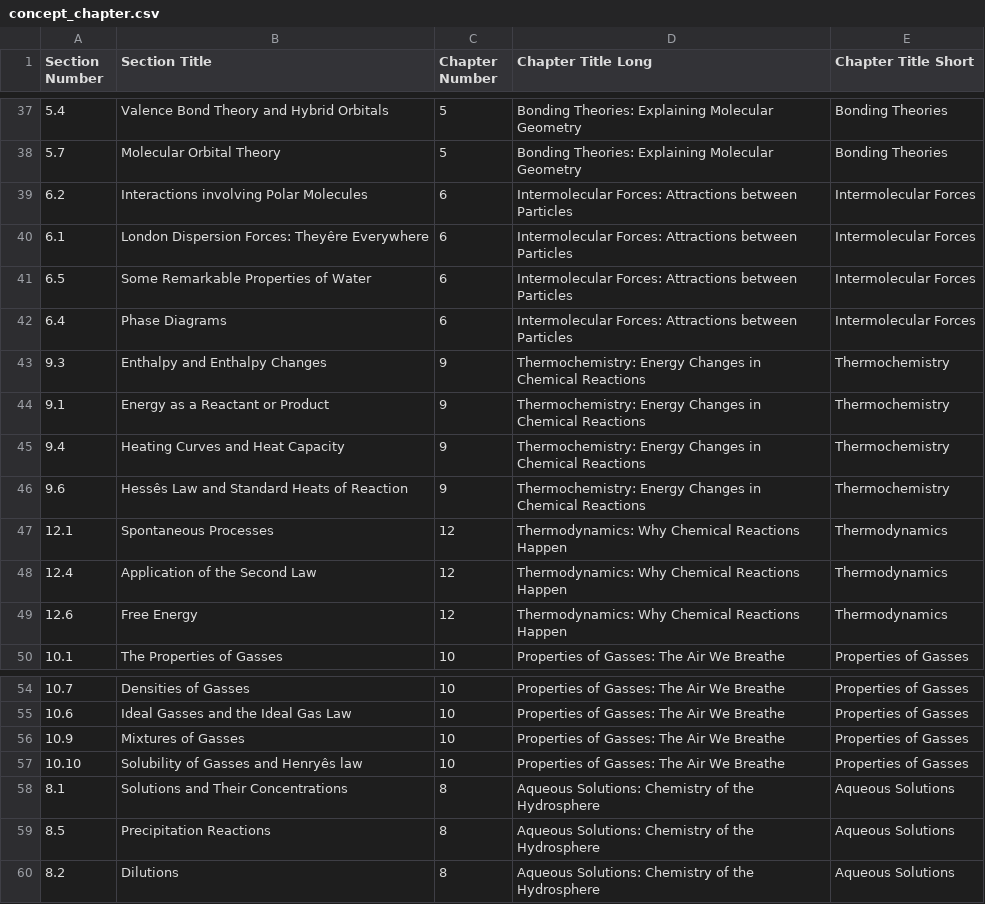
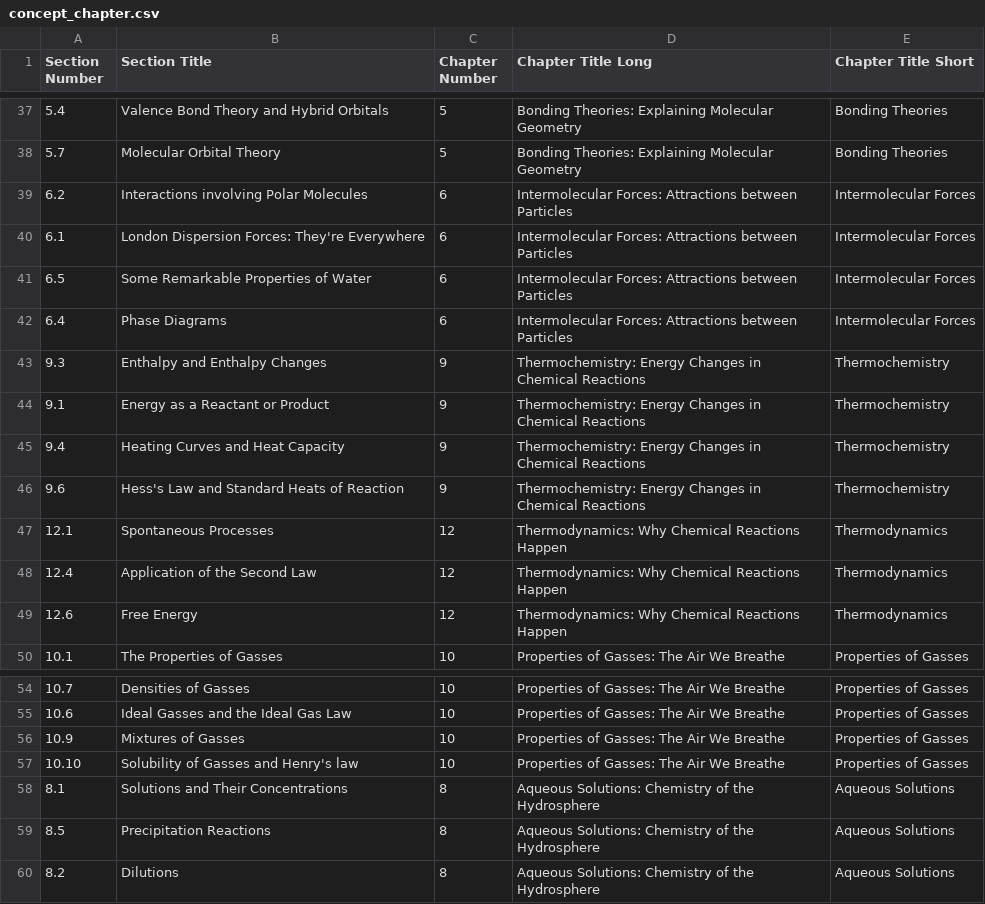
Before and after one commit to BYU-Open-Analytics/visualization, a CSV file: public/csv/concept_chapter.csv, drawn as a sheet; only a part is shown, gaps mark what is left out; the diff names each change by its address in the sheet, - before the commit and + after, or states it on an @@ line.

```diff
--- a/public/csv/concept_chapter.csv
+++ b/public/csv/concept_chapter.csv
-B40 (Section Title): London Dispersion Forces: Theyêre Everywhere
+B40 (Section Title): London Dispersion Forces: They're Everywhere
-B46 (Section Title): Hessês Law and Standard Heats of Reaction
+B46 (Section Title): Hess's Law and Standard Heats of Reaction
-B57 (Section Title): Solubility of Gasses and Henryês law
+B57 (Section Title): Solubility of Gasses and Henry's law
```
Also changed, not shown: public/csv/mappings.csv, 1 other file.
